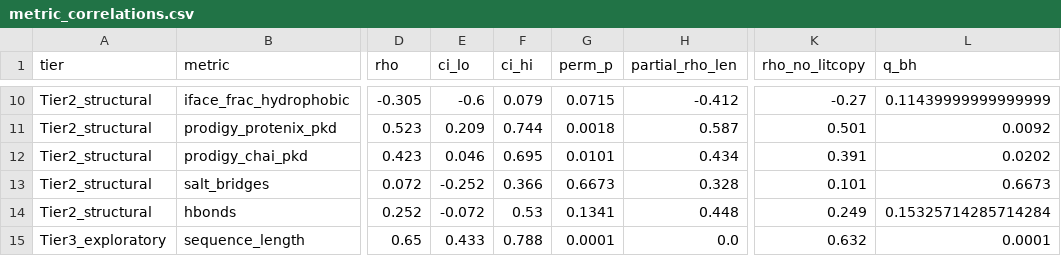
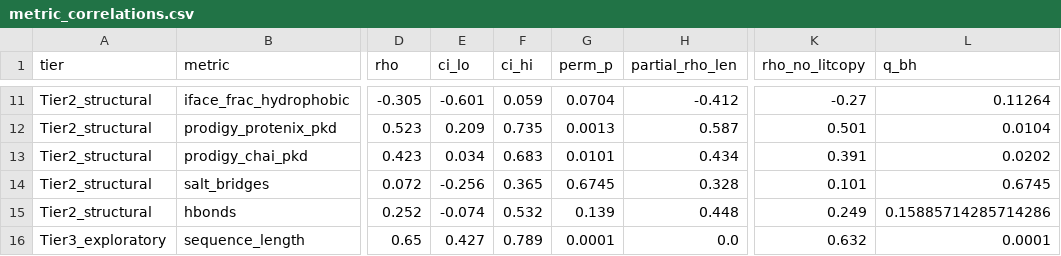
Before and after one commit to tudorcotet/agents_vs_humans_paper, a CSV file: analyses/structure_epitope/results/metric_correlations.csv, drawn as a sheet; only a part is shown, gaps mark what is left out; addresses are those after the commit; the diff covers the shown part only; the diff names each change by its address in the sheet, - before the commit and + after, or states it on an @@ line.

```diff
--- a/analyses/structure_epitope/results/metric_correlations.csv
+++ b/analyses/structure_epitope/results/metric_correlations.csv
-E11 (ci_lo): -0.6
+E11 (ci_lo): -0.601
-F11 (ci_hi): 0.079
+F11 (ci_hi): 0.059
-G11 (perm_p): 0.0715
+G11 (perm_p): 0.0704
-L11 (q_bh): 0.11439999999999999
+L11 (q_bh): 0.11264
-F12 (ci_hi): 0.744
+F12 (ci_hi): 0.735
-G12 (perm_p): 0.0018
+G12 (perm_p): 0.0013
-L12 (q_bh): 0.0092
+L12 (q_bh): 0.0104
-E13 (ci_lo): 0.046
+E13 (ci_lo): 0.034
-F13 (ci_hi): 0.695
+F13 (ci_hi): 0.683
-E14 (ci_lo): -0.252
+E14 (ci_lo): -0.256
-F14 (ci_hi): 0.366
+F14 (ci_hi): 0.365
-G14 (perm_p): 0.6673
+G14 (perm_p): 0.6745
-L14 (q_bh): 0.6673
+L14 (q_bh): 0.6745
-E15 (ci_lo): -0.072
+E15 (ci_lo): -0.074
-F15 (ci_hi): 0.53
+F15 (ci_hi): 0.532
-G15 (perm_p): 0.1341
+G15 (perm_p): 0.139
-L15 (q_bh): 0.15325714285714284
+L15 (q_bh): 0.15885714285714286
-E16 (ci_lo): 0.433
+E16 (ci_lo): 0.427
-F16 (ci_hi): 0.788
+F16 (ci_hi): 0.789
```
Also changed, not shown: 3 added rows, 2 removed rows and 24 edited cells elsewhere in this file, 8 other files.
